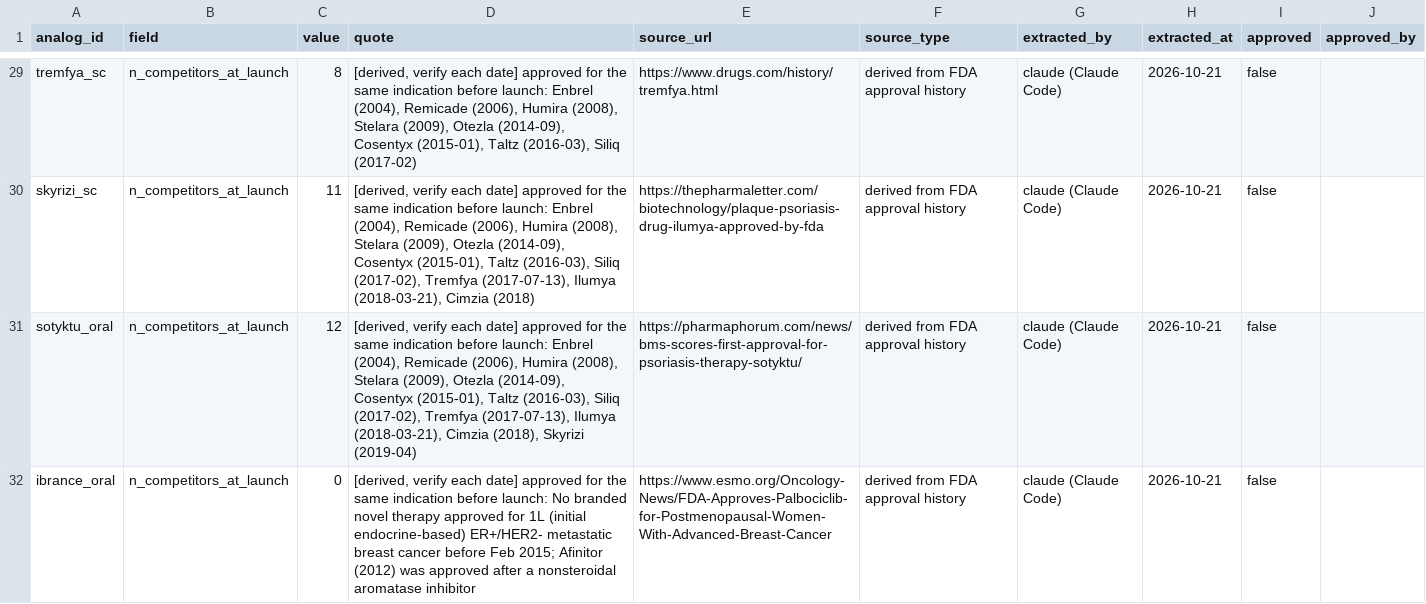
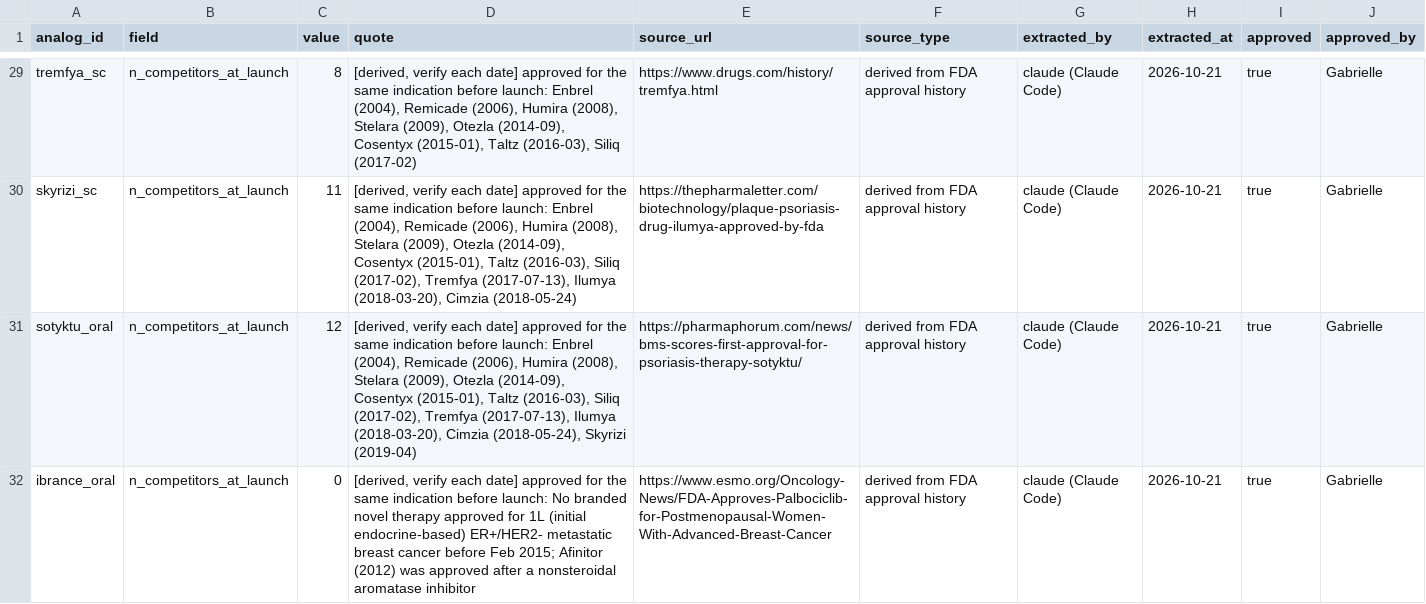
Before and after one commit to gracey0630/pharma-phriends, a CSV file: data/reference/analog_evidence.csv, drawn as a sheet; only a part is shown, gaps mark what is left out; the diff covers the shown part only; the diff names each change by its address in the sheet, - before the commit and + after, or states it on an @@ line.

Commit message:
Approve 27 seed label values; add quote check and label-reads plan
Each seed value was checked against its source: all 16 line-of-therapy
and dosing quotes are verbatim in the ORIG labels; Taltz, Siliq and
Ibrance launch dates come from company statements (Taltz now from
Lilly's SEC filing); the 8 competitor counts match Drugs@FDA dates
(Ilumya and Cimzia dates corrected in the quotes). Otezla, Tremfya,
Skyrizi and Sotyktu launch dates rest on pre-launch statements and stay
unapproved; Cosentyx's is still missing.

python -m pipeline.labels --check reports whether each label quote is
in its label, so reviewers only judge the value. data_model.md gets a
label-reads plan; CLAUDE.md's pick-up list follows it. Not rebuilt yet.

```diff
--- a/data/reference/analog_evidence.csv
+++ b/data/reference/analog_evidence.csv
-I29:I32 (approved): false
+I29:I32 (approved): true
-J29:J32 (approved_by): (empty)
+J29:J32 (approved_by): Gabrielle
-D30 (quote): …(2017-07-13), Ilumya (2018-03-21), Cimzia (2018)
+D30 (quote): …(2017-07-13), Ilumya (2018-03-20), Cimzia (2018-05-24)
-D31 (quote): …(2017-07-13), Ilumya (2018-03-21), Cimzia (2018), Skyrizi (2019-04)
+D31 (quote): …(2017-07-13), Ilumya (2018-03-20), Cimzia (2018-05-24), Skyrizi (2019-04)
```
Also changed, not shown: 49 edited cells elsewhere in this file, 4 other files.
